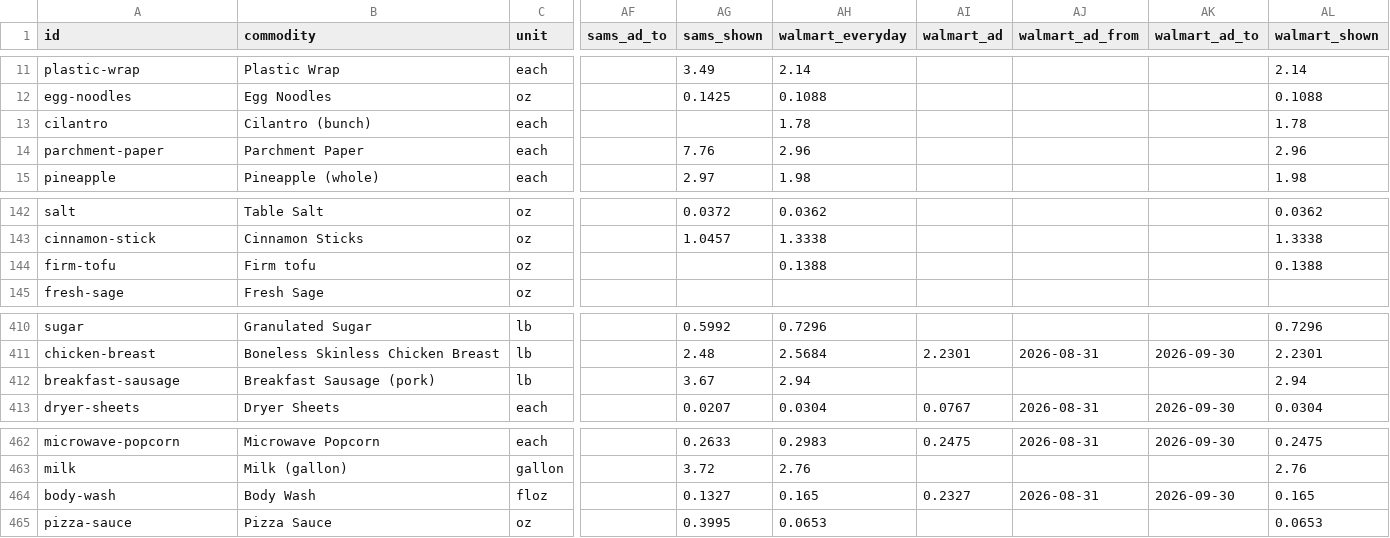
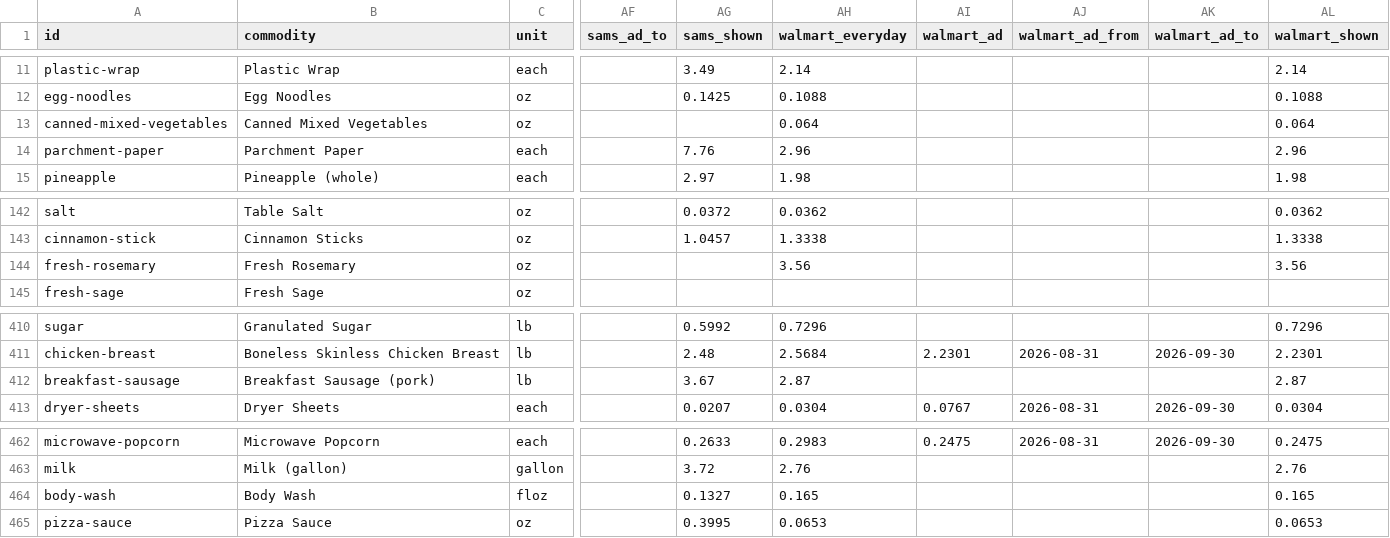
Before and after one commit to Schweino/ThriftyCrew, a CSV file: grocery/out/price-table-2026-09-02.csv, drawn as a sheet; only a part is shown, gaps mark what is left out; the diff covers the shown part only; the diff names each change by its address in the sheet, - before the commit and + after, or states it on an @@ line.

```diff
--- a/grocery/out/price-table-2026-09-02.csv
+++ b/grocery/out/price-table-2026-09-02.csv
@@ row 13 moved to row 64: cilantro @@
@@ row 234 moved to row 13: canned-mixed-vegetables @@
@@ row 144 moved to row 238: firm-tofu @@
@@ row 50 moved to row 144: fresh-rosemary @@
-AH412 (walmart_everyday): 2.94
+AH412 (walmart_everyday): 2.87
-AL412 (walmart_shown): 2.94
+AL412 (walmart_shown): 2.87
-AI464 (walmart_ad): 0.2327
+AI464 (walmart_ad): (empty)
-AJ464 (walmart_ad_from): 2026-08-31
+AJ464 (walmart_ad_from): (empty)
-AK464 (walmart_ad_to): 2026-09-30
+AK464 (walmart_ad_to): (empty)
```
Also changed, not shown: 29 moved rows and 16 edited cells elsewhere in this file, grocery/out/recipe-sales-price-table-2026-09-02.csv, 53 other files.
